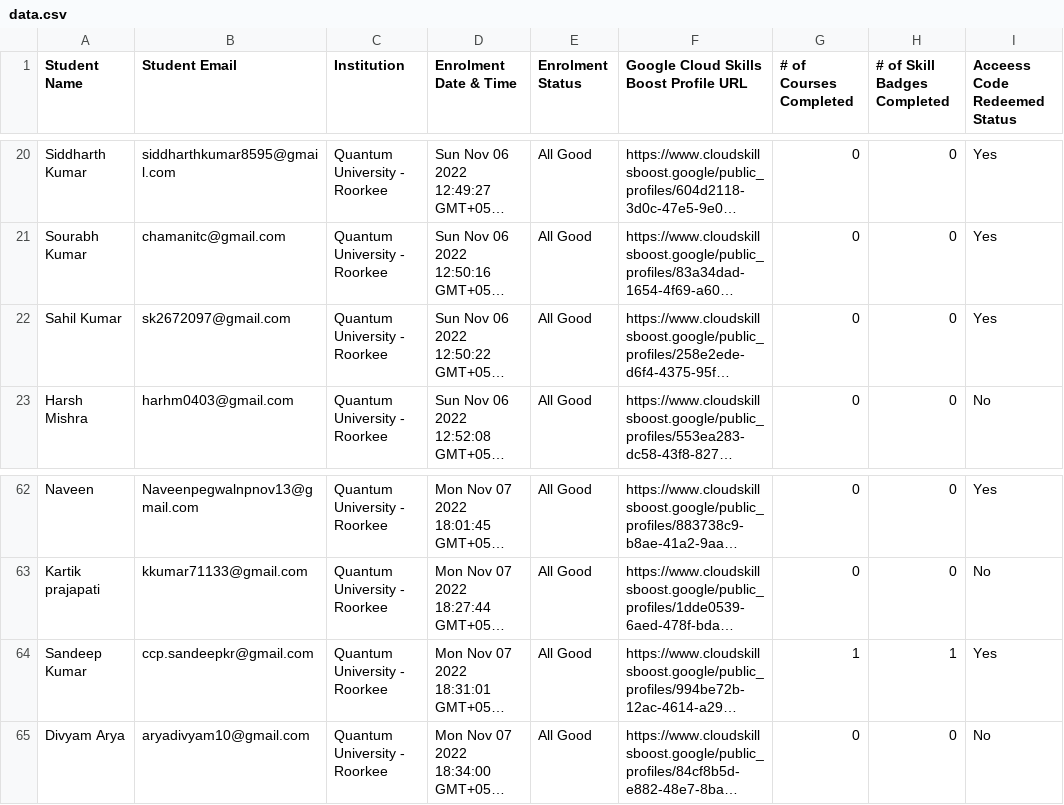
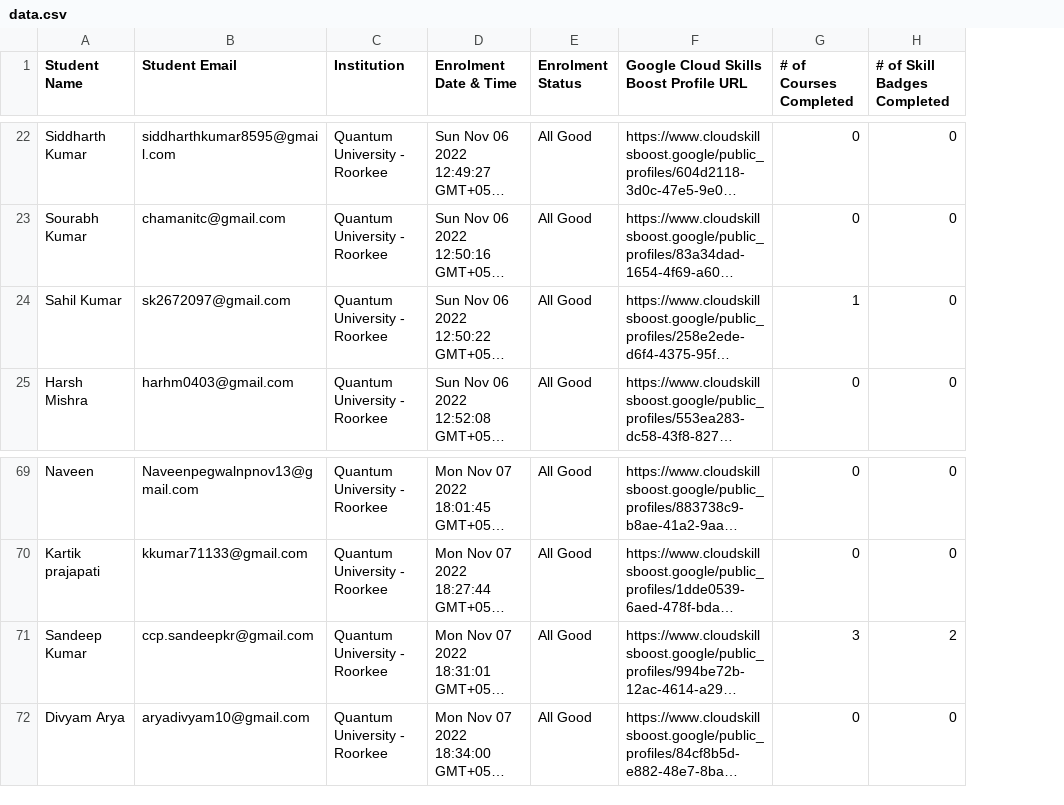
Before and after one commit to GDSC-QU/GCCP-LeaderBoard, a CSV file: data/data.csv, drawn as a sheet; only a part is shown, gaps mark what is left out; long unchanged cells end in …; removed rows and columns are numbered as before the commit, all else as after; the diff covers the shown part only; the diff names each change by its address in the sheet, - before the commit and + after, or states it on an @@ line.

```diff
--- a/data/data.csv
+++ b/data/data.csv
-column I (Acceess Code Redeemed Status), rows 20-23: Yes | Yes | Yes | No; rows 62-65: Yes | No | Yes | No
-G24 (# of Courses Completed): 0
+G24 (# of Courses Completed): 1
-G71 (# of Courses Completed): 1
+G71 (# of Courses Completed): 3
-H71 (# of Skill Badges Completed): 1
+H71 (# of Skill Badges Completed): 2
```
Also changed, not shown: 11 added rows and 13 edited cells elsewhere in this file.
